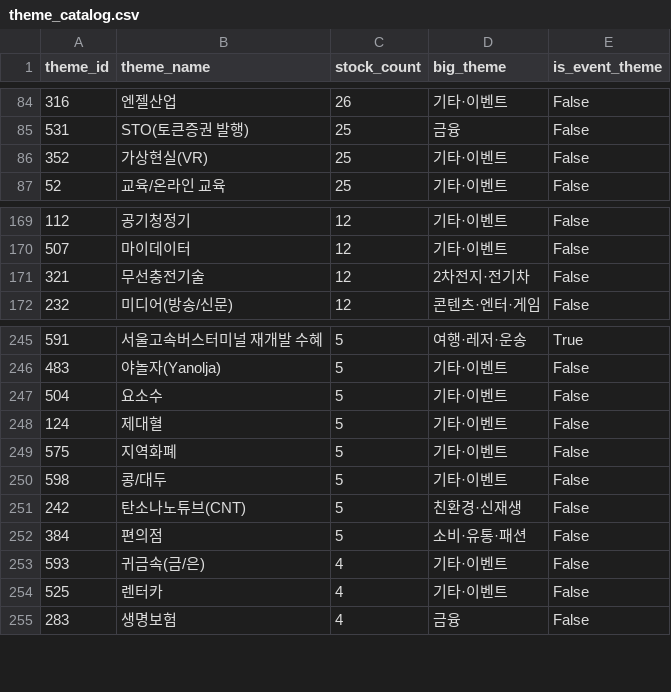
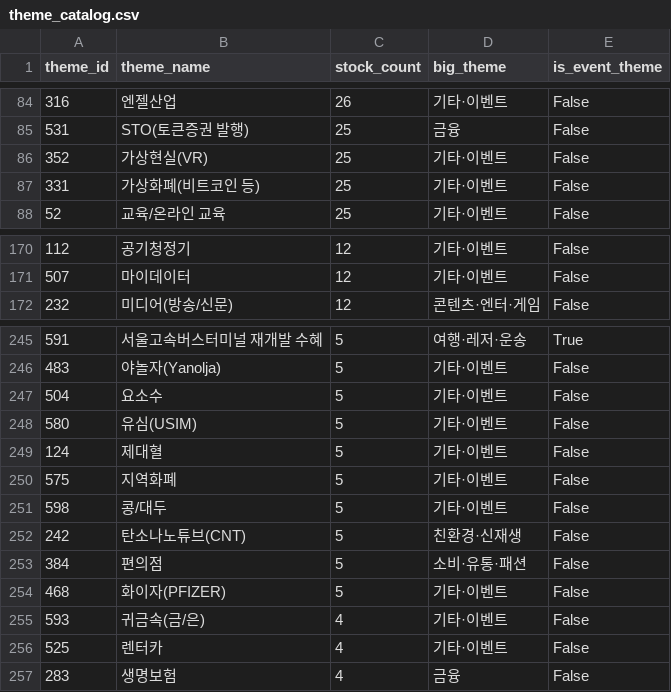
Before and after one commit to 84west0925-jk/kospi-signal-scanner, a CSV file: data/themes/theme_catalog.csv, drawn as a sheet; only a part is shown, gaps mark what is left out; removed rows and columns are numbered as before the commit, all else as after; the diff names each change by its address in the sheet, - before the commit and + after, or states it on an @@ line.

```diff
--- a/data/themes/theme_catalog.csv
+++ b/data/themes/theme_catalog.csv
+row 87: 331 | 가상화폐(비트코인 등) | 25 | 기타·이벤트 | False
-row 171: 321 | 무선충전기술 | 12 | 2차전지·전기차 | False
+row 248: 580 | 유심(USIM) | 5 | 기타·이벤트 | False
+row 254: 468 | 화이자(PFIZER) | 5 | 기타·이벤트 | False
```
Also changed, not shown: data/themes/_cache_industry_membership.csv, data/themes/_cache_stocks.csv, 4 other files.
